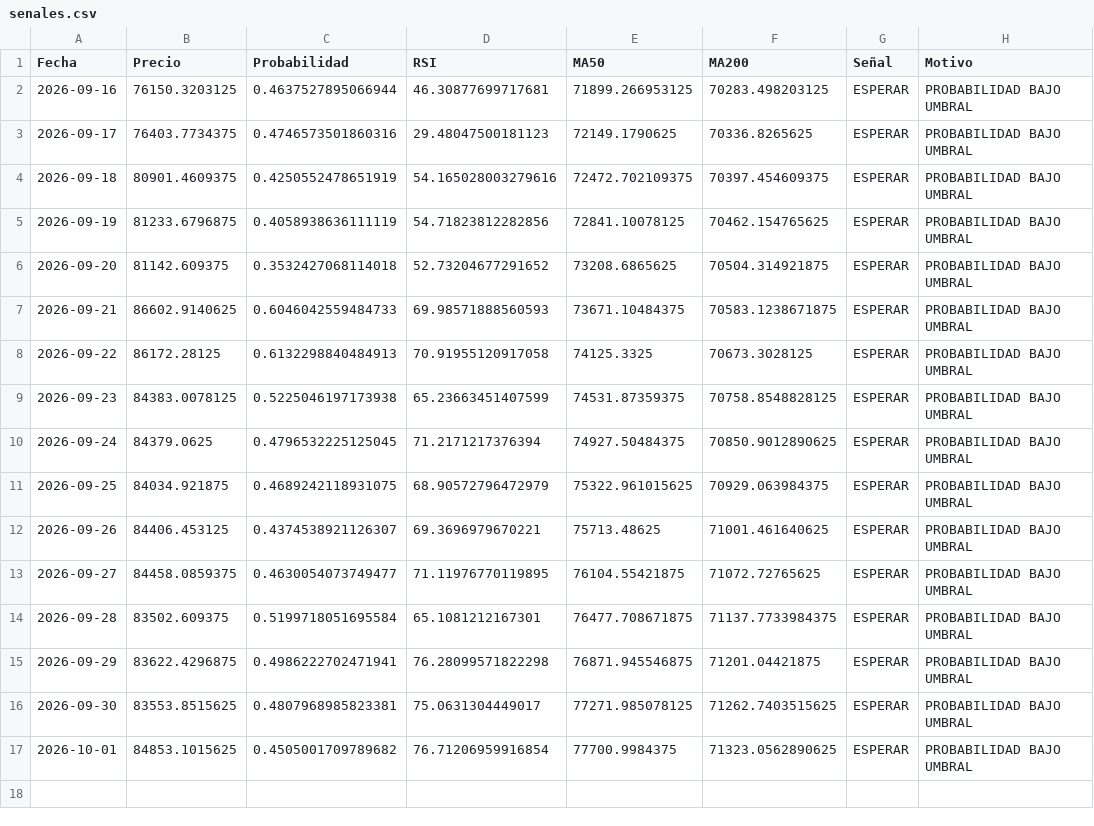
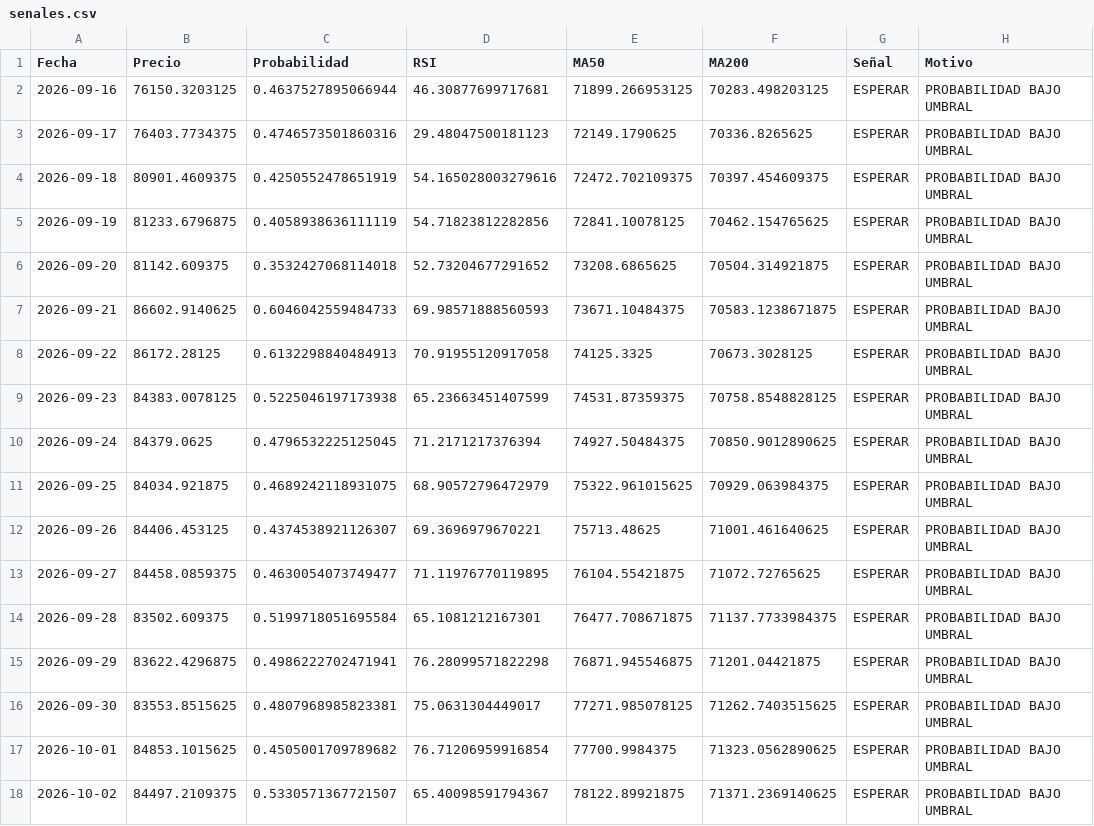
Before and after one commit to user12202912-hue/BTC-AI-BOT, a CSV file: senales.csv, drawn as a sheet.

```diff
--- a/senales.csv
+++ b/senales.csv
@@ -17 +17,2 @@ Fecha,Precio,Probabilidad,RSI,MA50,MA200,Señal,Motivo
 2026-10-01,84853.1015625,0.4505001709789682,76.71206959916854,77700.9984375,71323.0562890625,ESPERAR,PROBABILIDAD BAJO UMBRAL
+2026-10-02,84497.2109375,0.5330571367721507,65.40098591794367,78122.89921875,71371.2369140625,ESPERAR,PROBABILIDAD BAJO UMBRAL
```
Also changed, not shown: equity.csv, log.csv, 1 other file.
